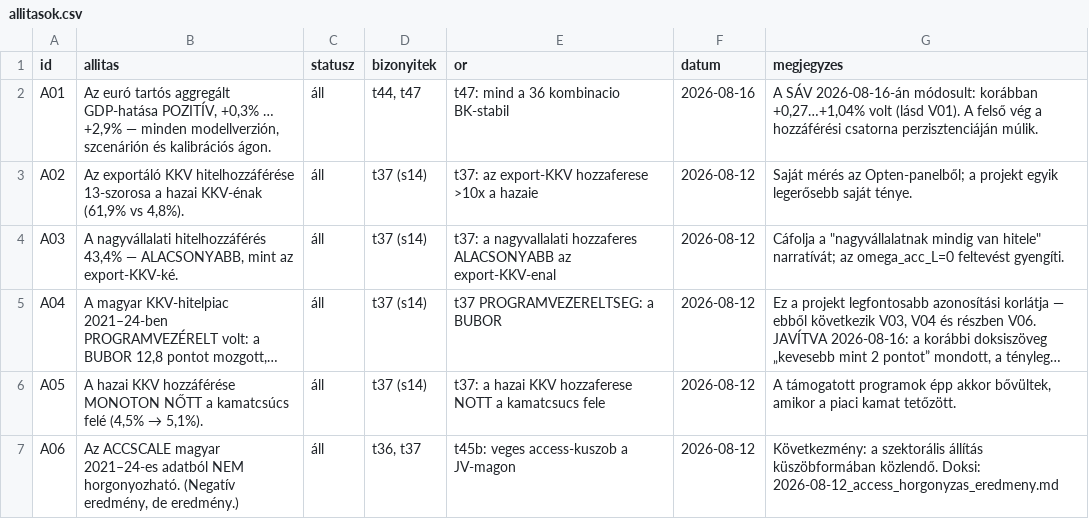
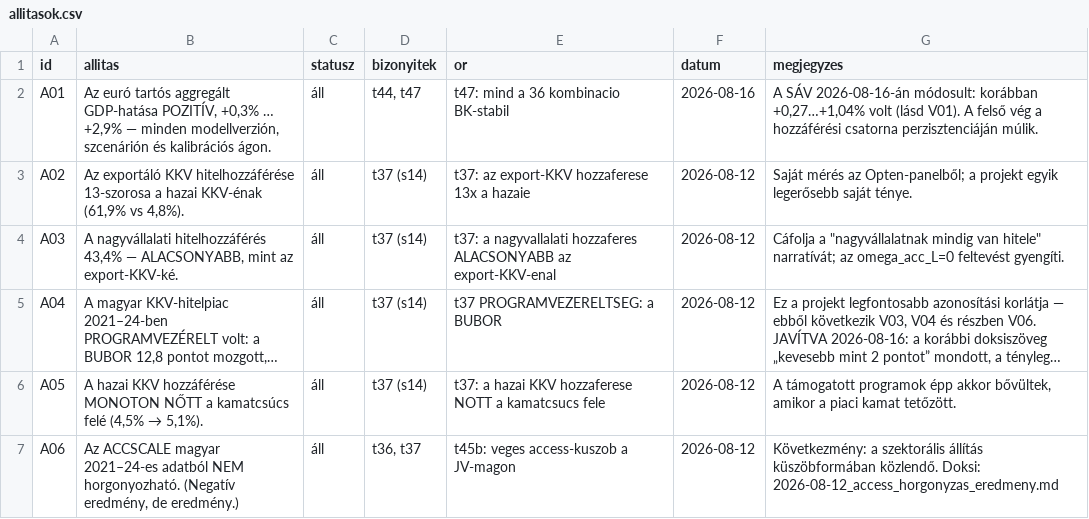
Before and after one commit to matyastamas02/DSGE_mkik, a CSV file: docs/regiszter/allitasok.csv, drawn as a sheet; only a part is shown; long unchanged cells end in ….

```diff
--- a/docs/regiszter/allitasok.csv
+++ b/docs/regiszter/allitasok.csv
@@ -2,3 +2,3 @@ id,allitas,statusz,bizonyitek,or,datum,megjegyzes
 A01,"Az euró tartós aggregált GDP-hatása POZITÍV, +0,3% … +2,9% — minden modellverzión, szcenárión és kalibrációs ágon.",áll,"t44, t47",t47: mind a 36 kombinacio BK-stabil,2026-08-16,"A SÁV 2026-08-16-án módosult: korábban +0,27…+1,04% volt (lásd V01). A felső vég a hozzáférési csatorna perzisztenciáján múlik."
-A02,"Az exportáló KKV hitelhozzáférése 13-szorosa a hazai KKV-énak (61,9% vs 4,8%).",áll,t37 (s14),t37: az export-KKV hozzaferese >10x a hazaie,2026-08-12,Saját mérés az Opten-panelből; a projekt egyik legerősebb saját ténye.
+A02,"Az exportáló KKV hitelhozzáférése 13-szorosa a hazai KKV-énak (61,9% vs 4,8%).",áll,t37 (s14),t37: az export-KKV hozzaferese 13x a hazaie,2026-08-12,Saját mérés az Opten-panelből; a projekt egyik legerősebb saját ténye.
 A03,"A nagyvállalati hitelhozzáférés 43,4% — ALACSONYABB, mint az export-KKV-ké.",áll,t37 (s14),t37: a nagyvallalati hozzaferes ALACSONYABB az export-KKV-enal,2026-08-12,"Cáfolja a ""nagyvállalatnak mindig van hitele"" narratívát; az omega_acc_L=0 feltevést gyengíti."
```
Also changed, not shown: 1 other file.
